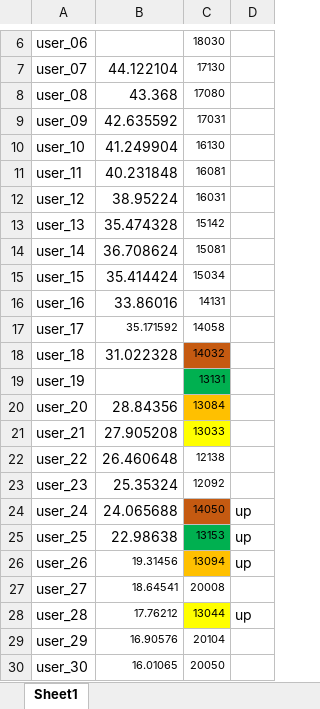
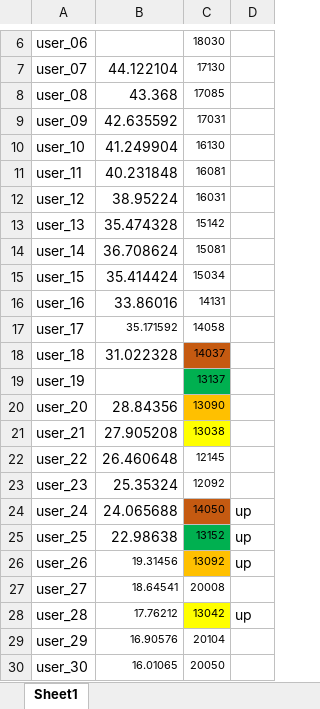
Before and after one commit to dlt-lee/dcb, an Excel workbook: ps.xlsx, sheet Sheet1, drawn as a sheet; only a part is shown, gaps mark what is left out; values as stored, in another font and other column widths than the file's, no borders; the diff names each change by its address in the sheet, - before the commit and + after, or states it on an @@ line.

Commit message:
Update ps.xlsx

```diff
--- a/ps.xlsx (sheet Sheet1)
+++ b/ps.xlsx (sheet Sheet1)
-C8: 17080
+C8: 17085
-C18: 14032
+C18: 14037
-C19: 13131
+C19: 13137
-C20: 13084
+C20: 13090
-C21: 13033
+C21: 13038
-C22: 12138
+C22: 12145
-C25: 13153
+C25: 13152
-C26: 13094
+C26: 13092
-C28: 13044
+C28: 13042
```
